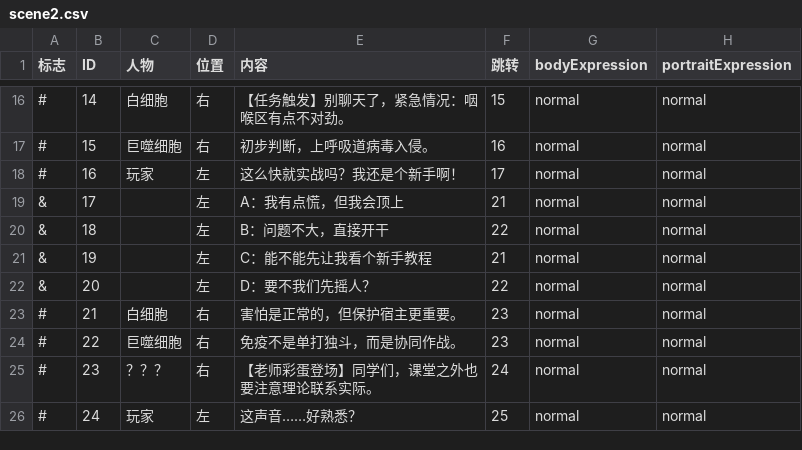
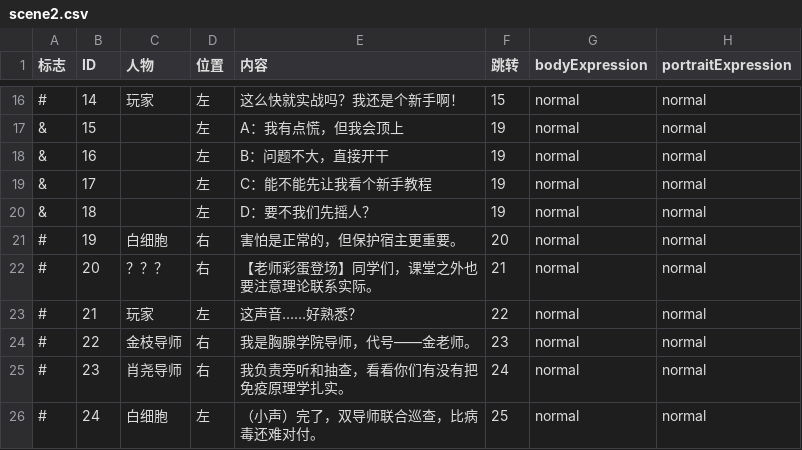
Before and after one commit to angelazjqvi-gif/virtual-reality-unity, a CSV file: Assets/dialogue/scene2.csv, drawn as a sheet; only a part is shown, gaps mark what is left out; the diff covers the shown part only.

```diff
--- a/Assets/dialogue/scene2.csv
+++ b/Assets/dialogue/scene2.csv
@@ -16,11 +16,11 @@
-#,14,白细胞,右,【任务触发】别聊天了，紧急情况：咽喉区有点不对劲。,15,normal,normal
-#,15,巨噬细胞,右,初步判断，上呼吸道病毒入侵。,16,normal,normal
-#,16,玩家,左,这么快就实战吗？我还是个新手啊！,17,normal,normal
-&,17,,左,A：我有点慌，但我会顶上,21,normal,normal
-&,18,,左,B：问题不大，直接开干,22,normal,normal
-&,19,,左,C：能不能先让我看个新手教程,21,normal,normal
-&,20,,左,D：要不我们先摇人？,22,normal,normal
-#,21,白细胞,右,害怕是正常的，但保护宿主更重要。,23,normal,normal
-#,22,巨噬细胞,右,免疫不是单打独斗，而是协同作战。,23,normal,normal
-#,23,？？？,右,【老师彩蛋登场】同学们，课堂之外也要注意理论联系实际。,24,normal,normal
-#,24,玩家,左,这声音……好熟悉？,25,normal,normal
+#,14,玩家,左,这么快就实战吗？我还是个新手啊！,15,normal,normal
+&,15,,左,A：我有点慌，但我会顶上,19,normal,normal
+&,16,,左,B：问题不大，直接开干,19,normal,normal
+&,17,,左,C：能不能先让我看个新手教程,19,normal,normal
+&,18,,左,D：要不我们先摇人？,19,normal,normal
+#,19,白细胞,右,害怕是正常的，但保护宿主更重要。,20,normal,normal
+#,20,？？？,右,【老师彩蛋登场】同学们，课堂之外也要注意理论联系实际。,21,normal,normal
+#,21,玩家,左,这声音……好熟悉？,22,normal,normal
+#,22,金枝导师,右,我是胸腺学院导师，代号——金老师。,23,normal,normal
+#,23,肖尧导师,右,我负责旁听和抽查，看看你们有没有把免疫原理学扎实。,24,normal,normal
+#,24,白细胞,左,（小声）完了，双导师联合巡查，比病毒还难对付。,25,normal,normal
```
Also changed, not shown: 7 removed rows and 90 edited cells elsewhere in this file.
